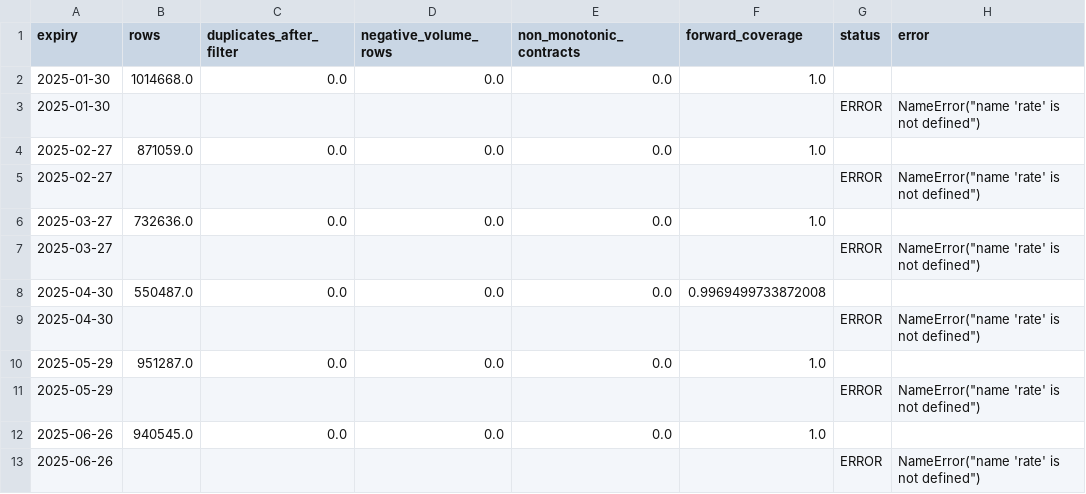
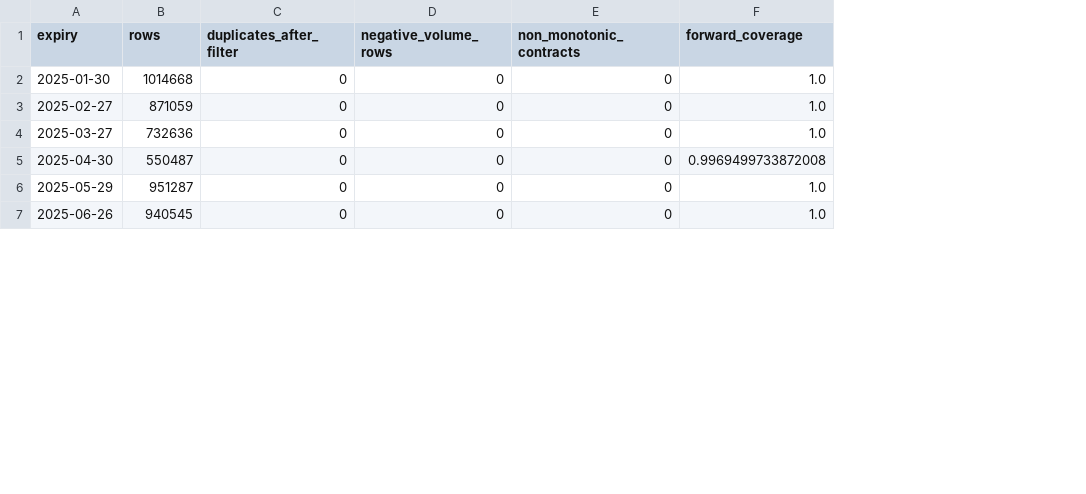
Before and after one commit to vishnuvcr/Iron-condor-to-ratio-v2, a CSV file: results/data_quality.csv, drawn as a sheet; only a part is shown; removed rows and columns are numbered as before the commit, all else as after; the diff covers the shown part only; the diff names each change by its address in the sheet, - before the commit and + after, or states it on an @@ line.

Commit message:
Record automated backtest results

```diff
--- a/results/data_quality.csv
+++ b/results/data_quality.csv
-column G (status), empty
-column H (error), empty
-B2 (rows): 1014668.0
+B2 (rows): 1014668
-C2 (duplicates_after_filter): 0.0
+C2 (duplicates_after_filter): 0
-D2 (negative_volume_rows): 0.0
+D2 (negative_volume_rows): 0
-E2 (non_monotonic_contracts): 0.0
+E2 (non_monotonic_contracts): 0
-row 3: 2025-01-30 |  |  |  |  |  | ERROR | NameError("name 'rate' is not defined")
-B3 (rows): 871059.0
+B3 (rows): 871059
-C3 (duplicates_after_filter): 0.0
+C3 (duplicates_after_filter): 0
-D3 (negative_volume_rows): 0.0
+D3 (negative_volume_rows): 0
-E3 (non_monotonic_contracts): 0.0
+E3 (non_monotonic_contracts): 0
-row 5: 2025-02-27 |  |  |  |  |  | ERROR | NameError("name 'rate' is not defined")
-B4 (rows): 732636.0
+B4 (rows): 732636
-C4 (duplicates_after_filter): 0.0
+C4 (duplicates_after_filter): 0
-D4 (negative_volume_rows): 0.0
+D4 (negative_volume_rows): 0
-E4 (non_monotonic_contracts): 0.0
+E4 (non_monotonic_contracts): 0
-row 7: 2025-03-27 |  |  |  |  |  | ERROR | NameError("name 'rate' is not defined")
-B5 (rows): 550487.0
+B5 (rows): 550487
-C5 (duplicates_after_filter): 0.0
+C5 (duplicates_after_filter): 0
-D5 (negative_volume_rows): 0.0
+D5 (negative_volume_rows): 0
-E5 (non_monotonic_contracts): 0.0
+E5 (non_monotonic_contracts): 0
-row 9: 2025-04-30 |  |  |  |  |  | ERROR | NameError("name 'rate' is not defined")
-B6 (rows): 951287.0
+B6 (rows): 951287
-C6 (duplicates_after_filter): 0.0
+C6 (duplicates_after_filter): 0
-D6 (negative_volume_rows): 0.0
+D6 (negative_volume_rows): 0
-E6 (non_monotonic_contracts): 0.0
+E6 (non_monotonic_contracts): 0
-row 11: 2025-05-29 |  |  |  |  |  | ERROR | NameError("name 'rate' is not defined")
-B7 (rows): 940545.0
+B7 (rows): 940545
-C7 (duplicates_after_filter): 0.0
+C7 (duplicates_after_filter): 0
-D7 (negative_volume_rows): 0.0
+D7 (negative_volume_rows): 0
-E7 (non_monotonic_contracts): 0.0
+E7 (non_monotonic_contracts): 0
-row 13: 2025-06-26 |  |  |  |  |  | ERROR | NameError("name 'rate' is not defined")
```
Also changed, not shown: 12 removed rows and 52 edited cells elsewhere in this file, 4 other files.
